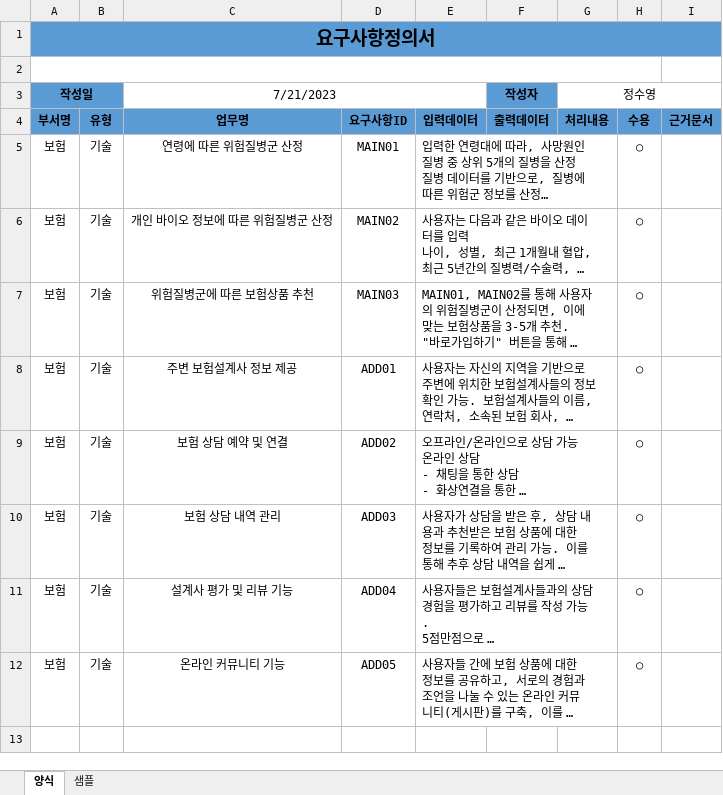
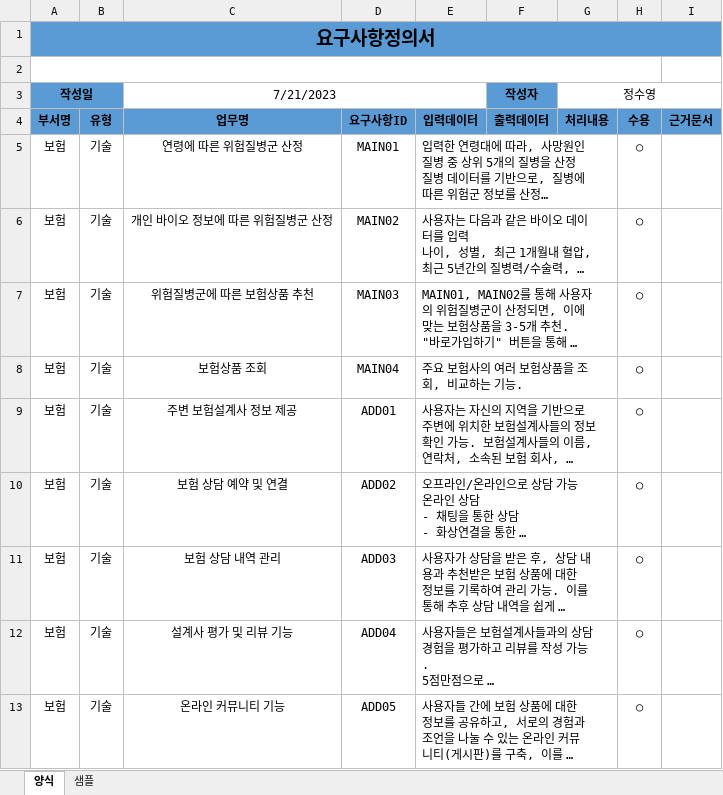
Before and after one commit to jsy8315/FinalProject_KOPO, an Excel workbook: 산출물/요구사항정의서_2360340017_정수영.xlsx, sheet 양식, drawn as a sheet; long unchanged cells end in …; values as stored, in another font and other column widths than the file's, no borders; the diff names each change by its address in the sheet, - before the commit and + after, or states it on an @@ line.

```diff
--- a/산출물/요구사항정의서_2360340017_정수영.xlsx (sheet 양식)
+++ b/산출물/요구사항정의서_2360340017_정수영.xlsx (sheet 양식)
+row 8: 보험 | 기술 | 보험상품 조회 | MAIN04 | 주요 보험사의 여러 보험상품을 조회, 비교하는 기능. |  |  | ○
```
Also changed, not shown: 4 other files.
